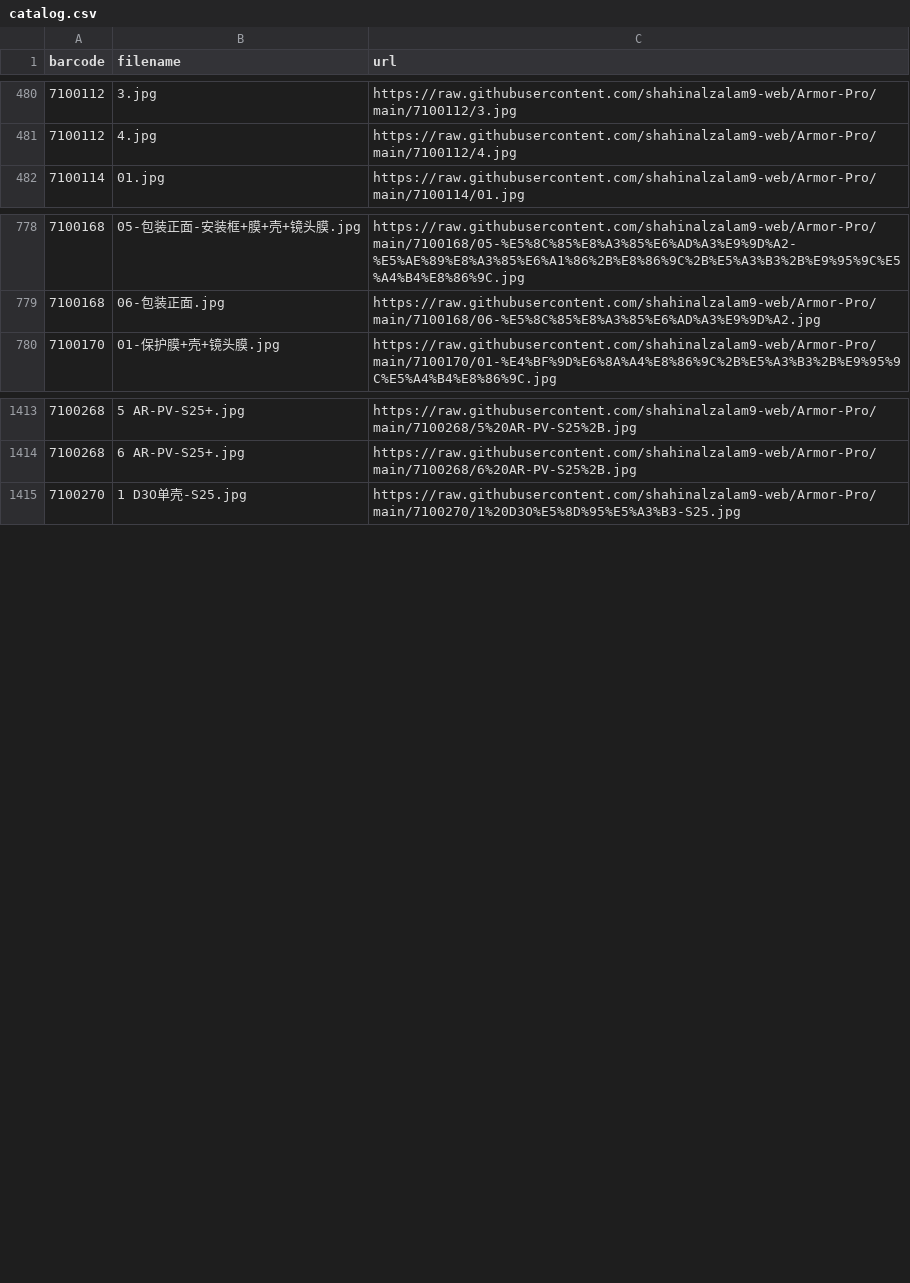
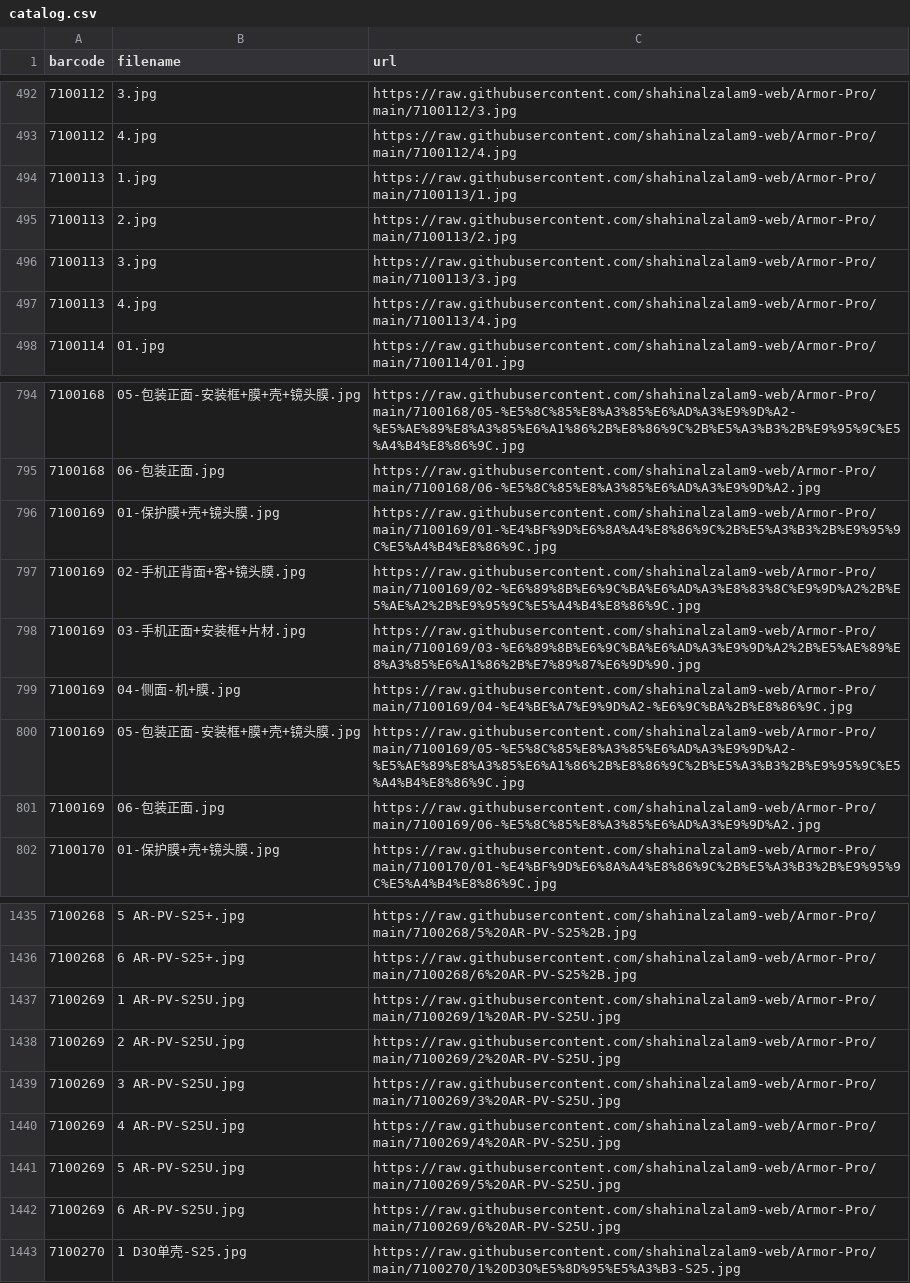
Before and after one commit to shahinalzalam9-web/Armor-Pro, a CSV file: catalog.csv, drawn as a sheet; only a part is shown, gaps mark what is left out; the diff covers the shown part only; the diff names each change by its address in the sheet, - before the commit and + after, or states it on an @@ line.

```diff
--- a/catalog.csv
+++ b/catalog.csv
+row 494: 7100113 | 1.jpg | https://raw.githubusercontent.com/shahinalzalam9-web/Armor-Pro/main/7100113/1.jpg
+row 495: 7100113 | 2.jpg | https://raw.githubusercontent.com/shahinalzalam9-web/Armor-Pro/main/7100113/2.jpg
+row 496: 7100113 | 3.jpg | https://raw.githubusercontent.com/shahinalzalam9-web/Armor-Pro/main/7100113/3.jpg
+row 497: 7100113 | 4.jpg | https://raw.githubusercontent.com/shahinalzalam9-web/Armor-Pro/main/7100113/4.jpg
+row 796: 7100169 | 01-保护膜+壳+镜头膜.jpg | https://raw.githubusercontent.com/shahinalzalam9-web/Armor-Pro/main/7100169/01-%E4%BF%9D%E6%8A%A4%E8%86%9C%2B%E5%A3%B3%2B%E9%95%9C%E5%A4%B4%E8%86%9C.jpg
+row 797: 7100169 | 02-手机正背面+客+镜头膜.jpg | https://raw.githubusercontent.com/shahinalzalam9-web/Armor-Pro/main/7100169/02-%E6%89%8B%E6%9C%BA%E6%AD%A3%E8%83%8C%E9%9D%A2%2B%E5%AE%A2%2B%E9%95%9C%E5%A4%B4%E8%86%9C.jpg
+row 798: 7100169 | 03-手机正面+安装框+片材.jpg | https://raw.githubusercontent.com/shahinalzalam9-web/Armor-Pro/main/7100169/03-%E6%89%8B%E6%9C%BA%E6%AD%A3%E9%9D%A2%2B%E5%AE%89%E8%A3%85%E6%A1%86%2B%E7%89%87%E6%9D%90.jpg
+row 799: 7100169 | 04-侧面-机+膜.jpg | https://raw.githubusercontent.com/shahinalzalam9-web/Armor-Pro/main/7100169/04-%E4%BE%A7%E9%9D%A2-%E6%9C%BA%2B%E8%86%9C.jpg
+row 800: 7100169 | 05-包装正面-安装框+膜+壳+镜头膜.jpg | https://raw.githubusercontent.com/shahinalzalam9-web/Armor-Pro/main/7100169/05-%E5%8C%85%E8%A3%85%E6%AD%A3%E9%9D%A2-%E5%AE%89%E8%A3%85%E6%A1%86%2B%E8%86%9C%2B%E5%A3%B3%2B%E9%95%9C%E5%A4%B4%E8%86%9C.jpg
+row 801: 7100169 | 06-包装正面.jpg | https://raw.githubusercontent.com/shahinalzalam9-web/Armor-Pro/main/7100169/06-%E5%8C%85%E8%A3%85%E6%AD%A3%E9%9D%A2.jpg
+row 1437: 7100269 | 1 AR-PV-S25U.jpg | https://raw.githubusercontent.com/shahinalzalam9-web/Armor-Pro/main/7100269/1%20AR-PV-S25U.jpg
+row 1438: 7100269 | 2 AR-PV-S25U.jpg | https://raw.githubusercontent.com/shahinalzalam9-web/Armor-Pro/main/7100269/2%20AR-PV-S25U.jpg
+row 1439: 7100269 | 3 AR-PV-S25U.jpg | https://raw.githubusercontent.com/shahinalzalam9-web/Armor-Pro/main/7100269/3%20AR-PV-S25U.jpg
+row 1440: 7100269 | 4 AR-PV-S25U.jpg | https://raw.githubusercontent.com/shahinalzalam9-web/Armor-Pro/main/7100269/4%20AR-PV-S25U.jpg
+row 1441: 7100269 | 5 AR-PV-S25U.jpg | https://raw.githubusercontent.com/shahinalzalam9-web/Armor-Pro/main/7100269/5%20AR-PV-S25U.jpg
+row 1442: 7100269 | 6 AR-PV-S25U.jpg | https://raw.githubusercontent.com/shahinalzalam9-web/Armor-Pro/main/7100269/6%20AR-PV-S25U.jpg
```
Also changed, not shown: 20 added rows elsewhere in this file, 6 other files.
